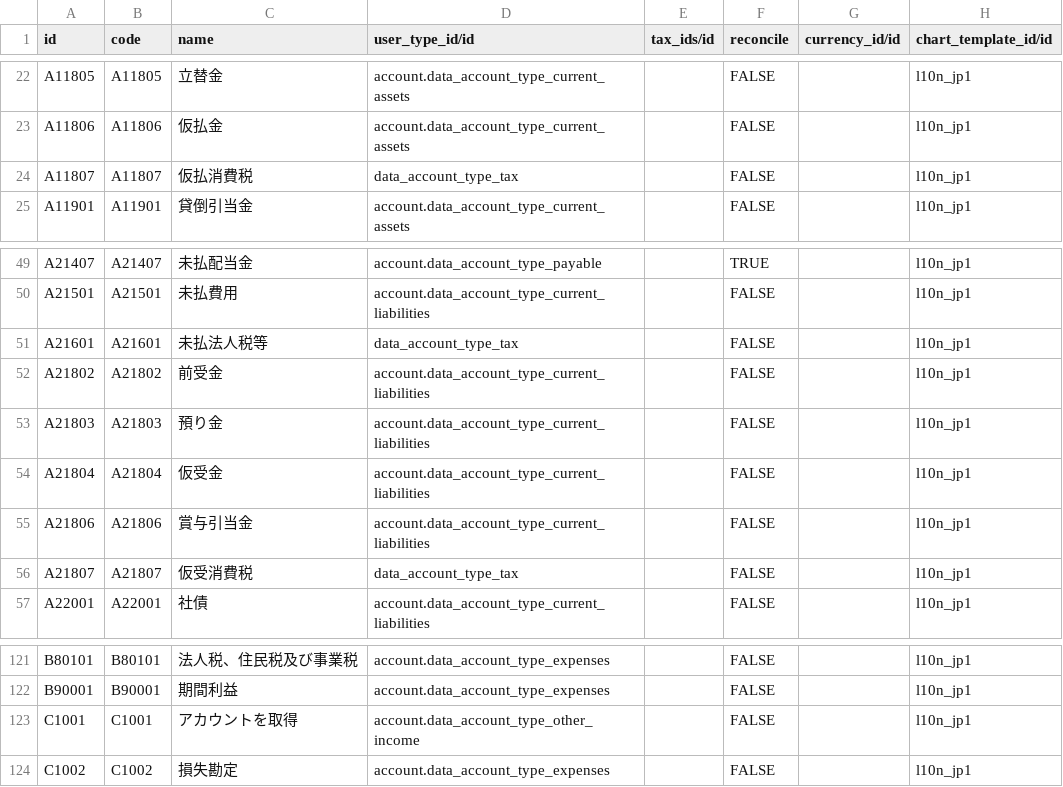
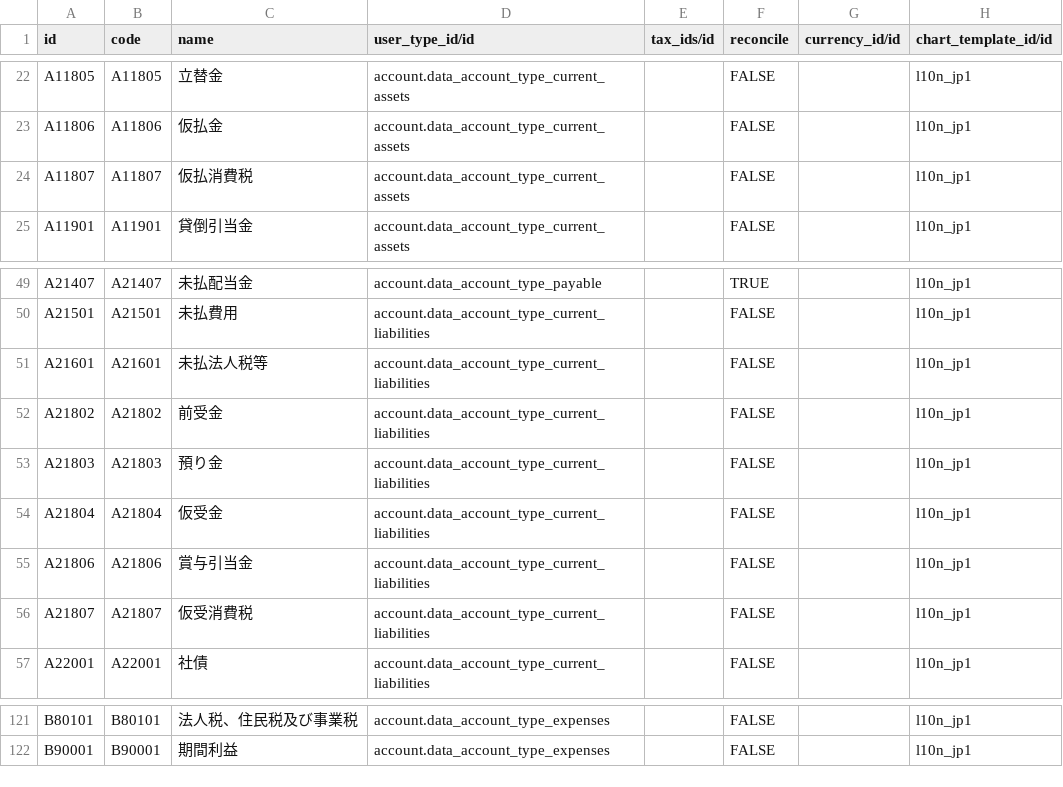
Before and after one commit to beronoel/odoo, a CSV file: addons/l10n_jp/data/account.account.template.csv, drawn as a sheet; only a part is shown, gaps mark what is left out.

Commit message:
[FIX] l10n_jp: account types cleanup, bank/cash/gain-or-loss-exchange-rate accounts fixed

```diff
--- a/addons/l10n_jp/data/account.account.template.csv
+++ b/addons/l10n_jp/data/account.account.template.csv
@@ -23,3 +23,3 @@ A11805,A11805,立替金,account.data_account_type_current_assets,,FALSE,,l10n_jp
 A11806,A11806,仮払金,account.data_account_type_current_assets,,FALSE,,l10n_jp1
-A11807,A11807,仮払消費税,data_account_type_tax,,FALSE,,l10n_jp1
+A11807,A11807,仮払消費税,account.data_account_type_current_assets,,FALSE,,l10n_jp1
 A11901,A11901,貸倒引当金,account.data_account_type_current_assets,,FALSE,,l10n_jp1
@@ -50,3 +50,3 @@ A21407,A21407,未払配当金,account.data_account_type_payable,,TRUE,,l10n_jp1
 A21501,A21501,未払費用,account.data_account_type_current_liabilities,,FALSE,,l10n_jp1
-A21601,A21601,未払法人税等,data_account_type_tax,,FALSE,,l10n_jp1
+A21601,A21601,未払法人税等,account.data_account_type_current_liabilities,,FALSE,,l10n_jp1
 A21802,A21802,前受金,account.data_account_type_current_liabilities,,FALSE,,l10n_jp1
@@ -55,3 +55,3 @@ A21804,A21804,仮受金,account.data_account_type_current_liabilities,,FALSE,,l1
 A21806,A21806,賞与引当金,account.data_account_type_current_liabilities,,FALSE,,l10n_jp1
-A21807,A21807,仮受消費税,data_account_type_tax,,FALSE,,l10n_jp1
+A21807,A21807,仮受消費税,account.data_account_type_current_liabilities,,FALSE,,l10n_jp1
 A22001,A22001,社債,account.data_account_type_current_liabilities,,FALSE,,l10n_jp1
@@ -122,3 +122 @@ B80101,B80101,法人税、住民税及び事業税,account.data_account_type_exp
 B90001,B90001,期間利益,account.data_account_type_expenses,,FALSE,,l10n_jp1
-C1001,C1001,アカウントを取得,account.data_account_type_other_income,,FALSE,,l10n_jp1
-C1002,C1002,損失勘定,account.data_account_type_expenses,,FALSE,,l10n_jp1
```
Also changed, not shown: 2 other files.
